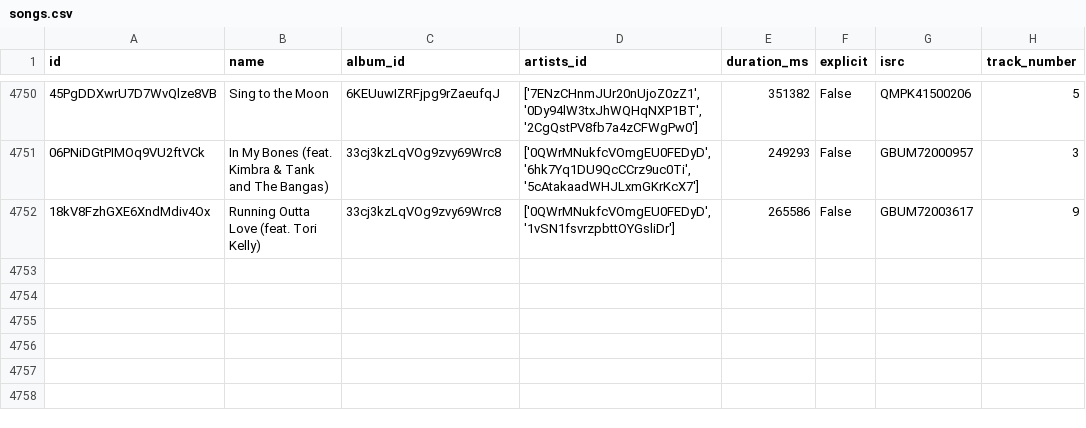
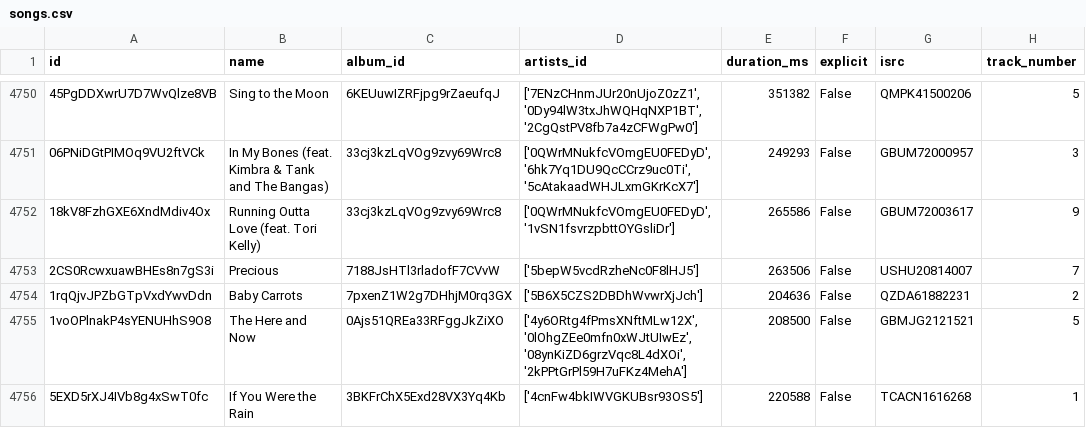
Before and after one commit to iochoa808/SpotifyData, a CSV file: data/songs.csv, drawn as a sheet; only a part is shown, gaps mark what is left out; the diff names each change by its address in the sheet, - before the commit and + after, or states it on an @@ line.

```diff
--- a/data/songs.csv
+++ b/data/songs.csv
+row 4753: 2CS0RcwxuawBHEs8n7gS3i | Precious | 7188JsHTl3rladofF7CVvW | ['5bepW5vcdRzheNc0F8lHJ5'] | 263506 | False | USHU20814007 | 7
+row 4754: 1rqQjvJPZbGTpVxdYwvDdn | Baby Carrots | 7pxenZ1W2g7DHhjM0rq3GX | ['5B6X5CZS2DBDhWvwrXjJch'] | 204636 | False | QZDA61882231 | 2
+row 4755: 1voOPlnakP4sYENUHhS9O8 | The Here and Now | 0Ajs51QREa33RFggJkZiXO | ['4y6ORtg4fPmsXNftMLw12X', '0lOhgZEe0mfn0xWJtUIwEz', '08ynKiZD6grzVqc8L4dXOi', '2kPPtGrPl59H7uFKz4MehA'] | 208500 | False | GBMJG2121521 | 5
+row 4756: 5EXD5rXJ4IVb8g4xSwT0fc | If You Were the Rain | 3BKFrChX5Exd28VX3Yq4Kb | ['4cnFw4bkIWVGKUBsr93OS5'] | 220588 | False | TCACN1616268 | 1
```
Also changed, not shown: data/artists.csv, 2 other files.
